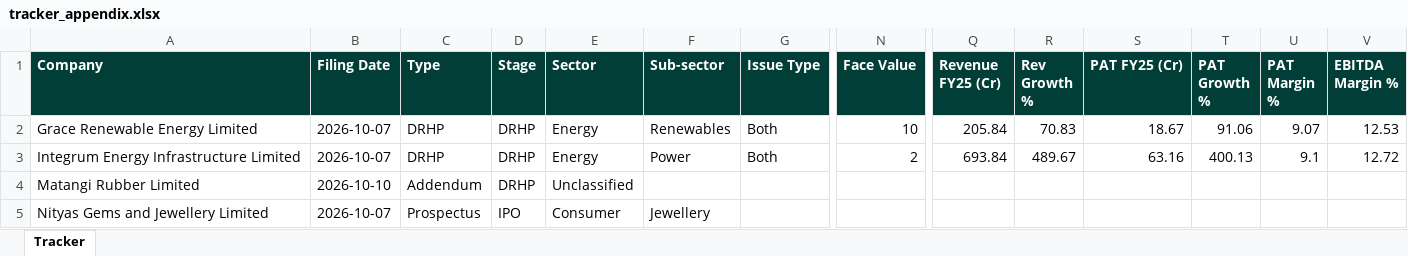
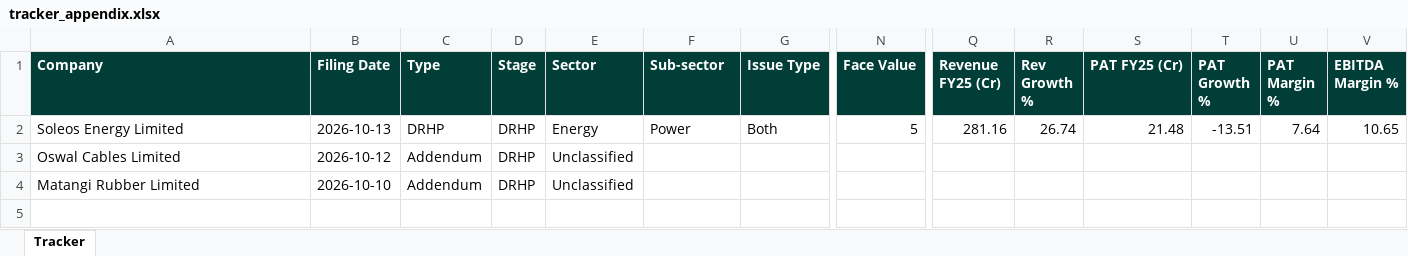
Before and after one commit to techmuns/DRHP, an Excel workbook: data/tracker_appendix.xlsx, sheet Tracker, drawn as a sheet; only a part is shown, gaps mark what is left out; values as stored, in another font and other column widths than the file's, no borders; removed rows and columns are numbered as before the commit, all else as after; rows hold the shown columns only; the diff names each change by its address in the sheet, - before the commit and + after, or states it on an @@ line.

```diff
--- a/data/tracker_appendix.xlsx (sheet Tracker)
+++ b/data/tracker_appendix.xlsx (sheet Tracker)
-row 2: Grace Renewable Energy Limited | 2026-10-07 | DRHP | DRHP | Energy | Renewables | Both | 10 | 205.84 | 70.83 | 18.67 | 91.06 | 9.07 | 12.53
-row 3: Integrum Energy Infrastructure Limited | 2026-10-07 | DRHP | DRHP | Energy | Power | Both | 2 | 693.84 | 489.67 | 63.16 | 400.13 | 9.1 | 12.72
+row 2: Soleos Energy Limited | 2026-10-13 | DRHP | DRHP | Energy | Power | Both | 5 | 281.16 | 26.74 | 21.48 | -13.51 | 7.64 | 10.65
+row 3: Oswal Cables Limited | 2026-10-12 | Addendum | DRHP | Unclassified
-row 5: Nityas Gems and Jewellery Limited | 2026-10-07 | Prospectus | IPO | Consumer | Jewellery
```
Also changed, not shown: 2 other files.
